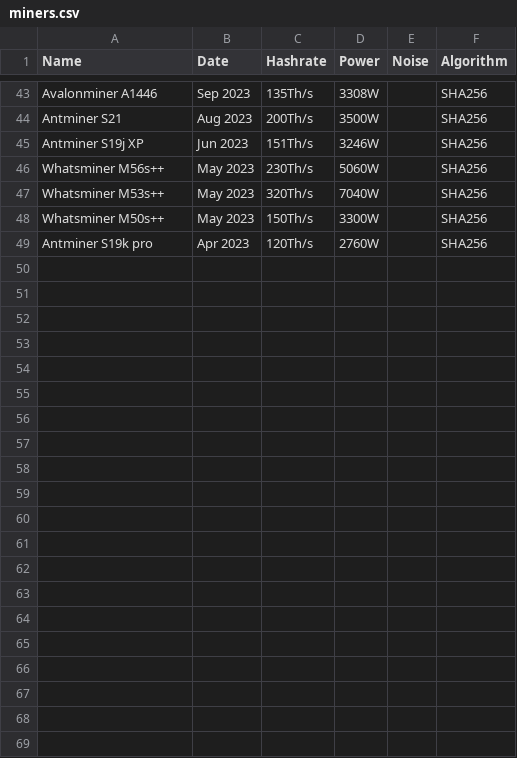
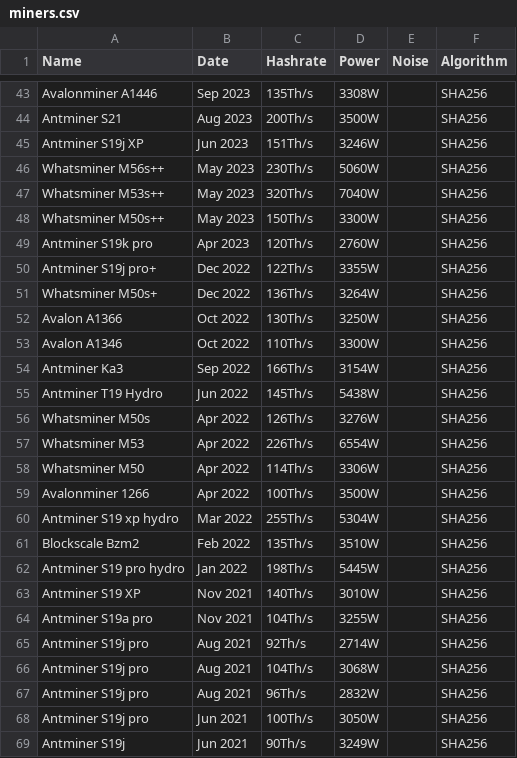
Before and after one commit to QRB-Labs/qrb, a CSV file: analysis/miners.csv, drawn as a sheet; only a part is shown, gaps mark what is left out.

Commit message:
page 2 of current hashrateindex rigs

```diff
--- a/analysis/miners.csv
+++ b/analysis/miners.csv
@@ -49 +49,21 @@ Whatsminer M50s++,May 2023,150Th/s,3300W,,SHA256
 Antminer S19k pro,Apr 2023,120Th/s,2760W,,SHA256
+Antminer S19j pro+,Dec 2022,122Th/s,3355W,,SHA256
+Whatsminer M50s+,Dec 2022,136Th/s,3264W,,SHA256
+Avalon A1366,Oct 2022,130Th/s,3250W,,SHA256
+Avalon A1346,Oct 2022,110Th/s,3300W,,SHA256
+Antminer Ka3,Sep 2022,166Th/s,3154W,,SHA256
+Antminer T19 Hydro,Jun 2022,145Th/s,5438W,,SHA256
+Whatsminer M50s,Apr 2022,126Th/s,3276W,,SHA256
+Whatsminer M53,Apr 2022,226Th/s,6554W,,SHA256
+Whatsminer M50,Apr 2022,114Th/s,3306W,,SHA256
+Avalonminer 1266,Apr 2022,100Th/s,3500W,,SHA256
+Antminer S19 xp hydro,Mar 2022,255Th/s,5304W,,SHA256
+Blockscale Bzm2,Feb 2022,135Th/s,3510W,,SHA256
+Antminer S19 pro hydro,Jan 2022,198Th/s,5445W,,SHA256
+Antminer S19 XP,Nov 2021,140Th/s,3010W,,SHA256
+Antminer S19a pro,Nov 2021,104Th/s,3255W,,SHA256
+Antminer S19j pro,Aug 2021,92Th/s,2714W,,SHA256
+Antminer S19j pro,Aug 2021,104Th/s,3068W,,SHA256
+Antminer S19j pro,Aug 2021,96Th/s,2832W,,SHA256
+Antminer S19j pro,Jun 2021,100Th/s,3050W,,SHA256
+Antminer S19j,Jun 2021,90Th/s,3249W,,SHA256
```
